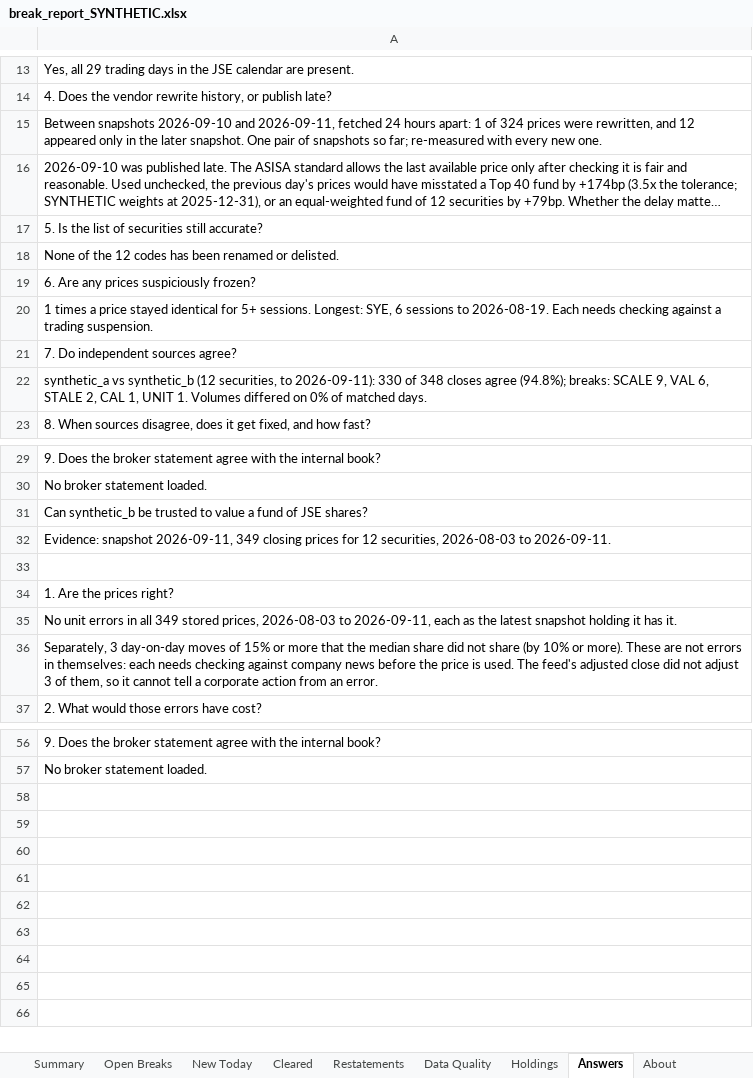
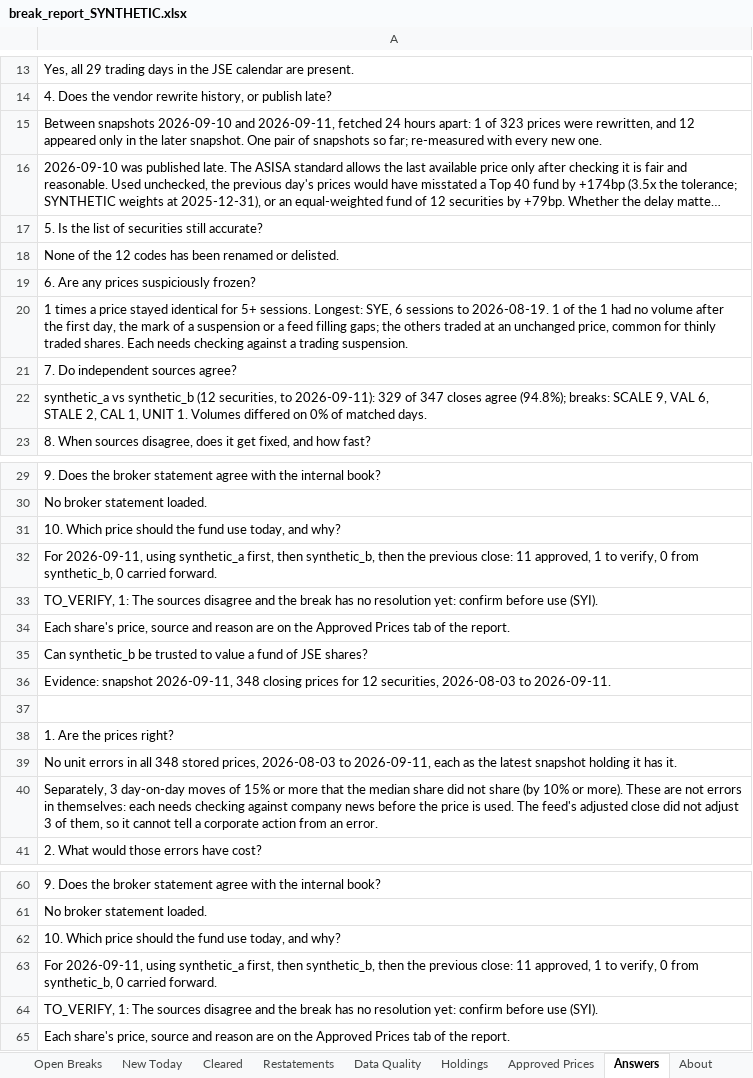
Before and after one commit to andre3oo0/jse-recon, an Excel workbook: docs/sample/break_report_SYNTHETIC.xlsx, sheet Answers, drawn as a sheet; only a part is shown, gaps mark what is left out; long unchanged cells end in …; values as stored, in another font and other column widths than the file's, no borders; addresses are those after the commit; the diff covers the shown part only; the diff names each change by its address in the sheet, - before the commit and + after, or states it on an @@ line.

```diff
--- a/docs/sample/break_report_SYNTHETIC.xlsx (sheet Answers)
+++ b/docs/sample/break_report_SYNTHETIC.xlsx (sheet Answers)
+sheet tab: Approved Prices
-A15: …1 of 324 prices were…
+A15: …1 of 323 prices were…
-A20: …to 2026-08-19. Each needs…
+A20: …to 2026-08-19. 1 of the 1 had no volume after the first day, the mark of a suspension or a feed filling gaps; the others traded at an unchanged price, common for thinly traded shares. Each needs…
-A22: …to 2026-09-11): 330 of 348 closes agree…
+A22: …to 2026-09-11): 329 of 347 closes agree…
+row 31: 10. Which price should the fund use today, and why?
+row 32: For 2026-09-11, using synthetic_a first, then synthetic_b, then the previous close: 11 approved, 1 to verify, 0 from synthetic_b, 0 carried forward.
+row 33: TO_VERIFY, 1: The sources disagree and the break has no resolution yet: confirm before use (SYI).
+row 34: Each share's price, source and reason are on the Approved Prices tab of the report.
-A36: …snapshot 2026-09-11, 349 closing prices…
+A36: …snapshot 2026-09-11, 348 closing prices…
-A39: …in all 349 stored prices,…
+A39: …in all 348 stored prices,…
+row 62: 10. Which price should the fund use today, and why?
+row 63: For 2026-09-11, using synthetic_a first, then synthetic_b, then the previous close: 11 approved, 1 to verify, 0 from synthetic_b, 0 carried forward.
+row 64: TO_VERIFY, 1: The sources disagree and the break has no resolution yet: confirm before use (SYI).
+row 65: Each share's price, source and reason are on the Approved Prices tab of the report.
```
Also changed, not shown: 4 edited cells elsewhere in this sheet, sheet Summary, sheet Data Quality, sheet About, charts or pictures.
